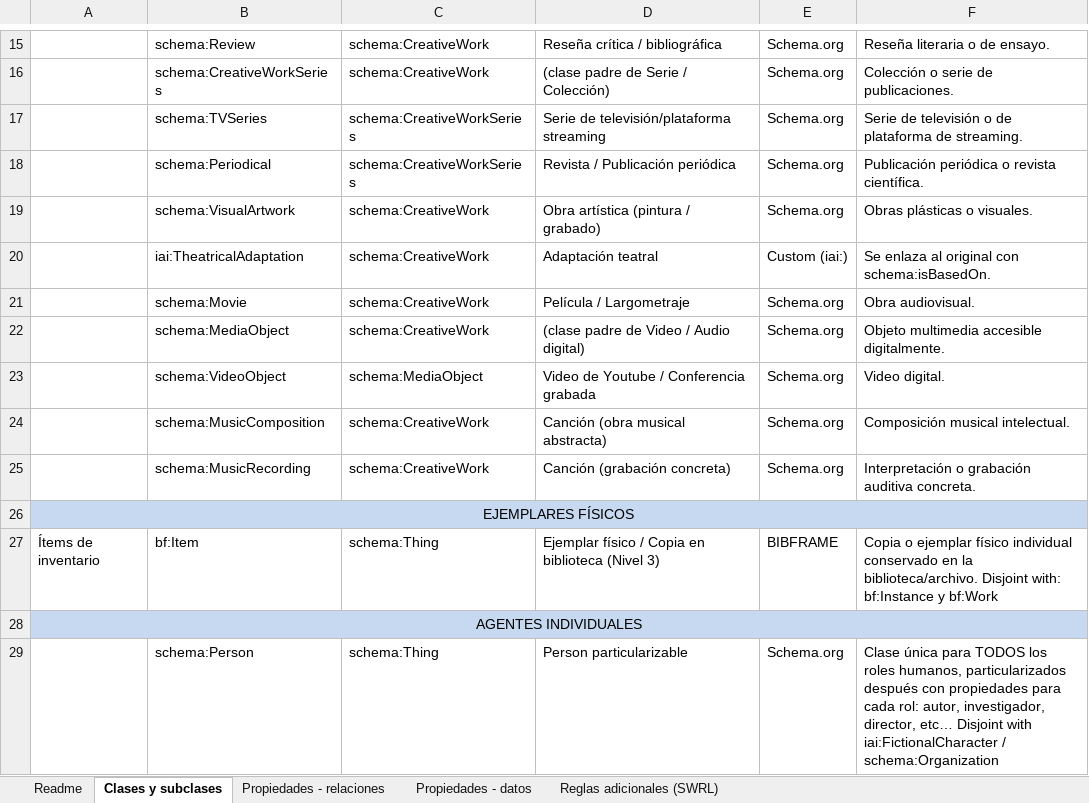
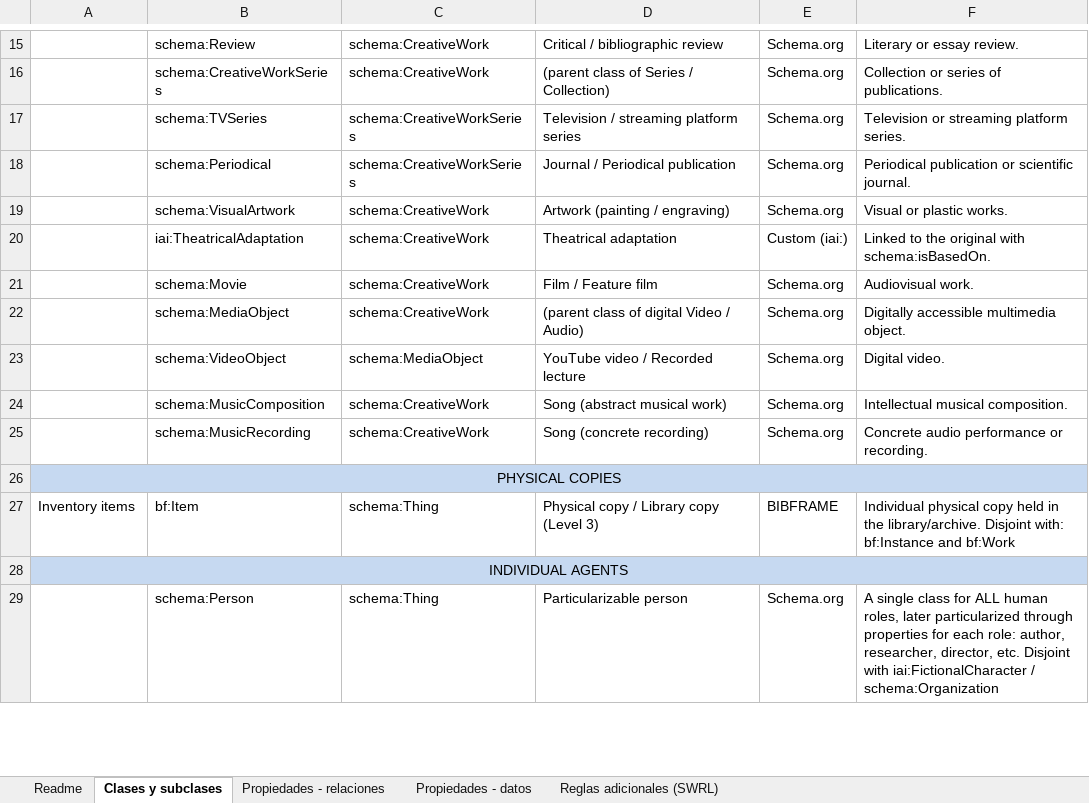
Before and after one commit to jasolni/iai-knowledge-graph, an Excel workbook: grafo_IAI_ontologia_jasrvfinal.xlsx, sheet Clases y subclases, drawn as a sheet; only a part is shown, gaps mark what is left out; values as stored, in another font and other column widths than the file's, no borders; the diff covers the shown part only; the diff names each change by its address in the sheet, - before the commit and + after, or states it on an @@ line.

```diff
--- a/grafo_IAI_ontologia_jasrvfinal.xlsx (sheet Clases y subclases)
+++ b/grafo_IAI_ontologia_jasrvfinal.xlsx (sheet Clases y subclases)
-D15: Reseña crítica / bibliográfica
+D15: Critical / bibliographic review
-F15: Reseña literaria o de ensayo.
+F15: Literary or essay review.
-D16: (clase padre de Serie / Colección)
+D16: (parent class of Series / Collection)
-F16: Colección o serie de publicaciones.
+F16: Collection or series of publications.
-D17: Serie de televisión/plataforma streaming
+D17: Television / streaming platform series
-F17: Serie de televisión o de plataforma de streaming.
+F17: Television or streaming platform series.
-D18: Revista / Publicación periódica
+D18: Journal / Periodical publication
-F18: Publicación periódica o revista científica.
+F18: Periodical publication or scientific journal.
-D19: Obra artística (pintura / grabado)
+D19: Artwork (painting / engraving)
-F19: Obras plásticas o visuales.
+F19: Visual or plastic works.
-D20: Adaptación teatral
+D20: Theatrical adaptation
-F20: Se enlaza al original con schema:isBasedOn.
+F20: Linked to the original with schema:isBasedOn.
-D21: Película / Largometraje
+D21: Film / Feature film
-F21: Obra audiovisual.
+F21: Audiovisual work.
-D22: (clase padre de Video / Audio digital)
+D22: (parent class of digital Video / Audio)
-F22: Objeto multimedia accesible digitalmente.
+F22: Digitally accessible multimedia object.
-D23: Video de Youtube / Conferencia grabada
+D23: YouTube video / Recorded lecture
-F23: Video digital.
+F23: Digital video.
-D24: Canción (obra musical abstracta)
+D24: Song (abstract musical work)
-F24: Composición musical intelectual.
+F24: Intellectual musical composition.
-D25: Canción (grabación concreta)
+D25: Song (concrete recording)
-F25: Interpretación o grabación auditiva concreta.
+F25: Concrete audio performance or recording.
-A26: EJEMPLARES FÍSICOS
+A26: PHYSICAL COPIES
-B26:F26 fill: #C6D9F1
+B26:F26 fill: none
-A27: Ítems de inventario
+A27: Inventory items
-D27: Ejemplar físico / Copia en biblioteca (Nivel 3)
+D27: Physical copy / Library copy (Level 3)
-F27: Copia o ejemplar físico individual conservado en la biblioteca/archivo. Disjoint with: bf:Instance y bf:Work
+F27: Individual physical copy held in the library/archive. Disjoint with: bf:Instance and bf:Work
-A28: AGENTES INDIVIDUALES
+A28: INDIVIDUAL AGENTS
-B28:F28 fill: #C6D9F1
+B28:F28 fill: none
-D29: Person particularizable
+D29: Particularizable person
-F29: Clase única para TODOS los roles humanos, particularizados después con propiedades para cada rol: autor, investigador, director, etc… Disjoint with…
+F29: A single class for ALL human roles, later particularized through properties for each role: author, researcher, director, etc. Disjoint with…
```
Also changed, not shown: 1 added row, 1 removed row, 72 edited cells and cell formats elsewhere in this sheet, sheet Propiedades - relaciones, sheet Propiedades - datos, sheet Readme, sheet Reglas adicionales (SWRL), 9 other files.
